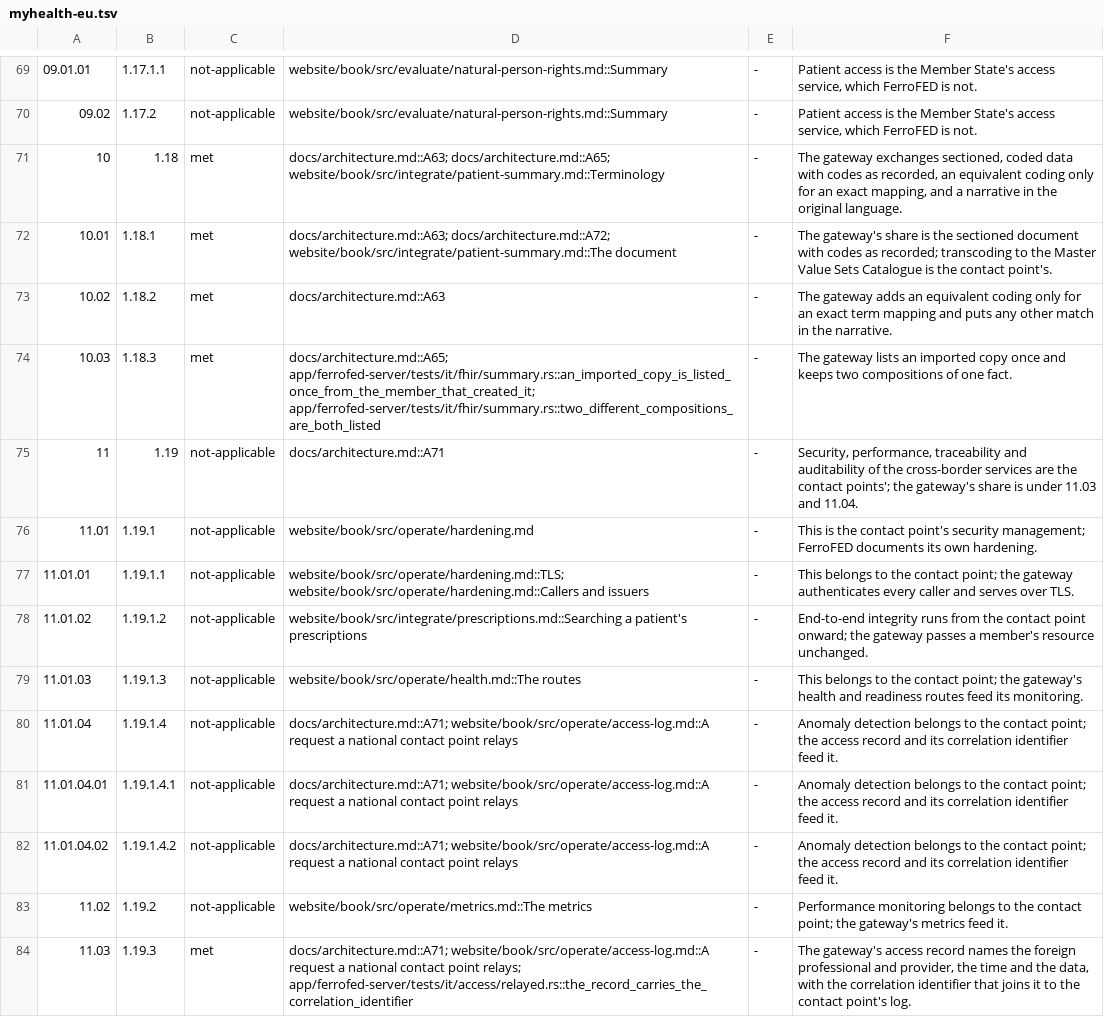
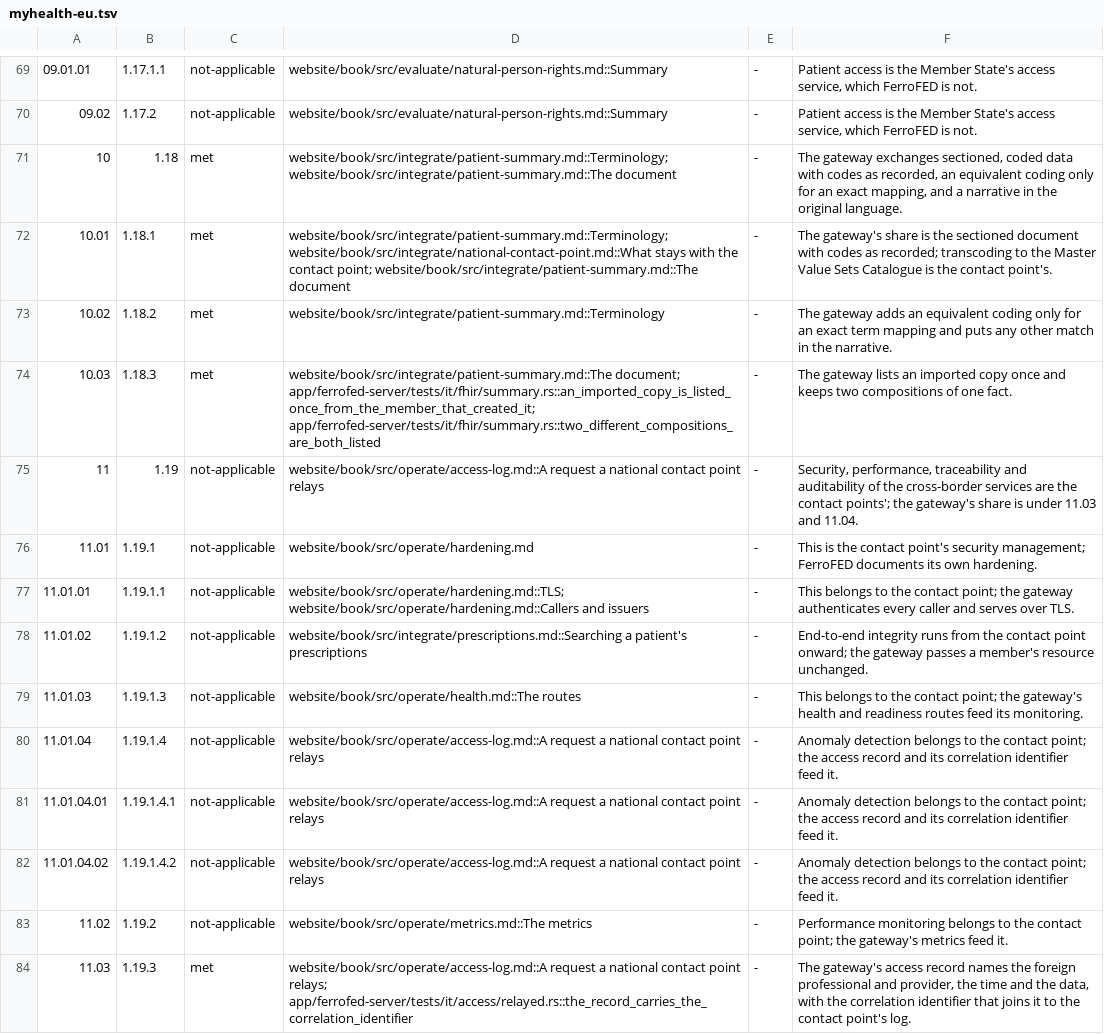
Before and after one commit to FerroHEALTH/FerroFED, a TSV file: conformance/myhealth-eu.tsv, drawn as a sheet; only a part is shown, gaps mark what is left out; the diff covers the shown part only; the diff names each change by its address in the sheet, - before the commit and + after, or states it on an @@ line.

Commit message:
fix(conformance): cite the book pages and tests in the MyHealth@EU mapping, never the decision register
The comment-style guard reads the evidence column of every conformance
table and refuses the architecture document and its decision markers there.

```diff
--- a/conformance/myhealth-eu.tsv
+++ b/conformance/myhealth-eu.tsv
-D71: docs/architecture.md::A63; docs/architecture.md::A65; website/book/src/integrate/patient-summary.md::Terminology
+D71: website/book/src/integrate/patient-summary.md::Terminology; website/book/src/integrate/patient-summary.md::The document
-D72: docs/architecture.md::A63; docs/architecture.md::A72; website/book/src/integrate/patient-summary.md::The document
+D72: website/book/src/integrate/patient-summary.md::Terminology; website/book/src/integrate/national-contact-point.md::What stays with the contact point; website/book/src/integrate/patient-summary.md::The document
-D73: docs/architecture.md::A63
+D73: website/book/src/integrate/patient-summary.md::Terminology
-D74: docs/architecture.md::A65; app/ferrofed-server/tests/it/fhir/summary.rs::an_imported_copy_is_listed_once_from_the_member_that_created_it; app/ferrofed-server/tests/it/fhir/summary.rs::two_different_compositions_are_both_listed
+D74: website/book/src/integrate/patient-summary.md::The document; app/ferrofed-server/tests/it/fhir/summary.rs::an_imported_copy_is_listed_once_from_the_member_that_created_it; app/ferrofed-server/tests/it/fhir/summary.rs::two_different_compositions_are_both_listed
-D75: docs/architecture.md::A71
+D75: website/book/src/operate/access-log.md::A request a national contact point relays
-D80:D82: docs/architecture.md::A71; website/book/src/operate/access-log.md::A request…
+D80:D82: website/book/src/operate/access-log.md::A request…
-D84: docs/architecture.md::A71; website/book/src/operate/access-log.md::A request…
+D84: website/book/src/operate/access-log.md::A request…
```
Also changed, not shown: 41 edited cells elsewhere in this file, 2 other files.
